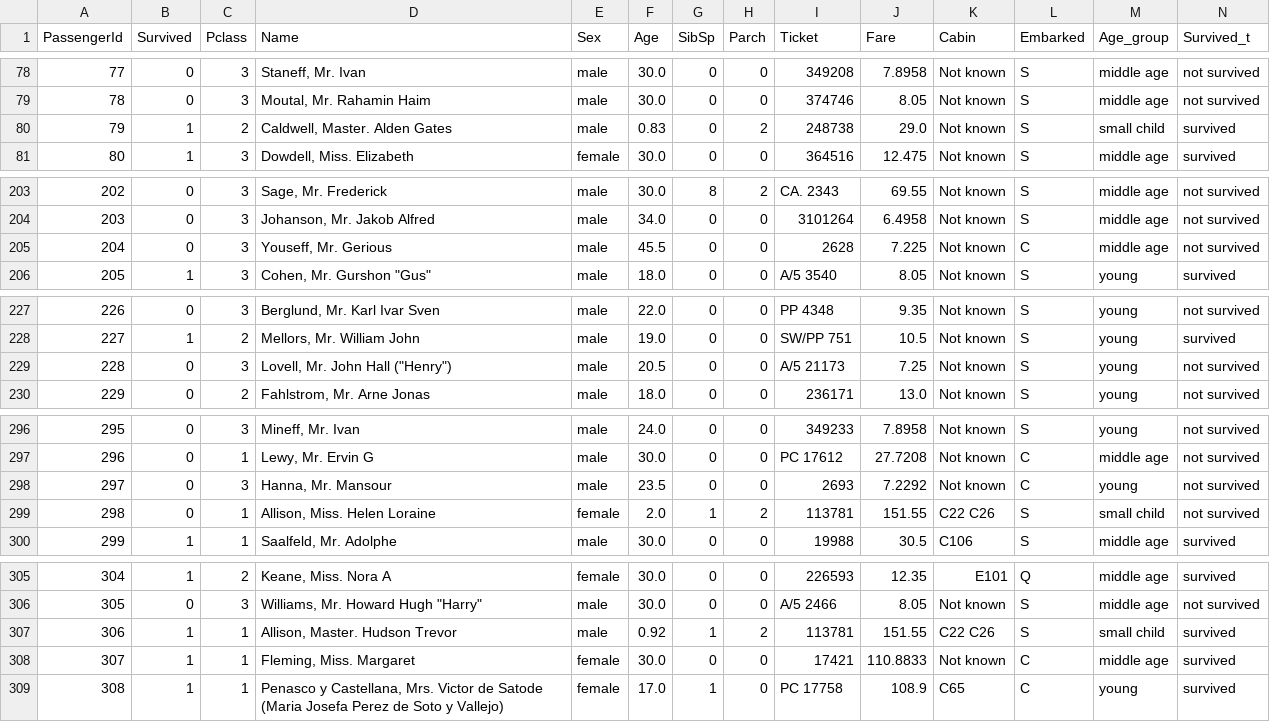
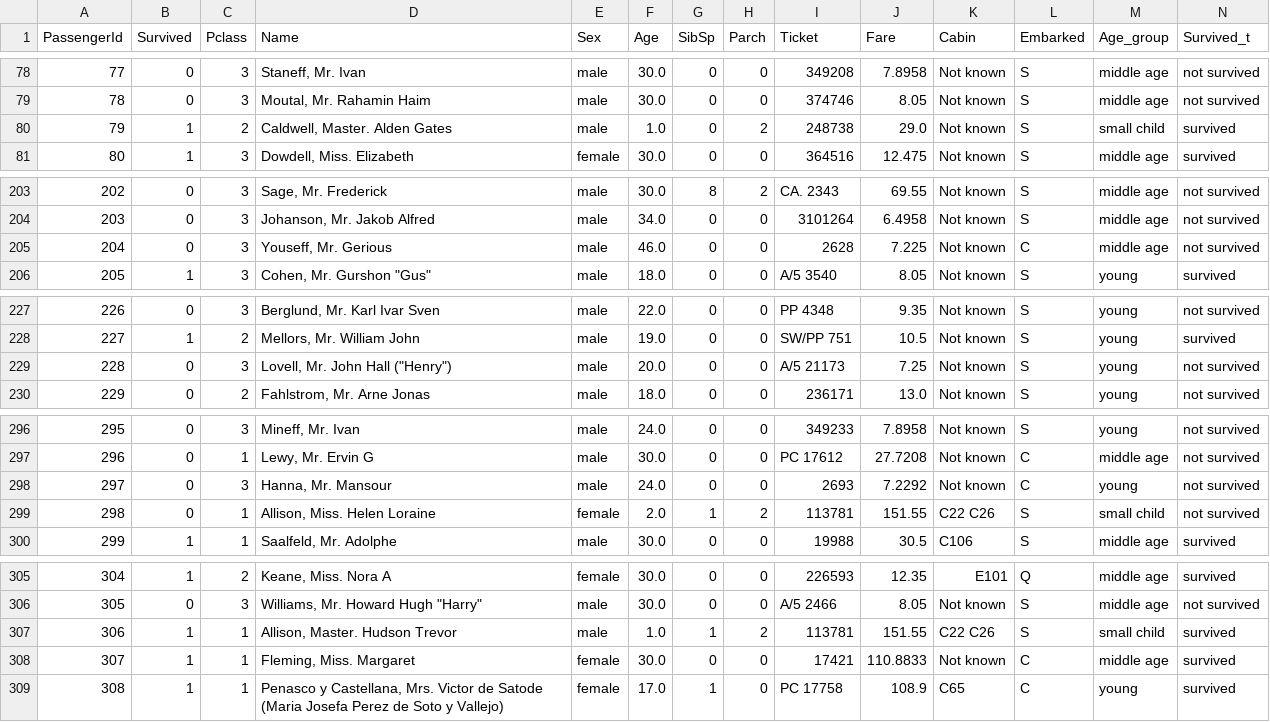
Before and after one commit to aninnkaista/students-ws-cvut, a CSV file: train_for_reporting.csv, drawn as a sheet; only a part is shown, gaps mark what is left out; the diff covers the shown part only.

```diff
--- a/train_for_reporting.csv
+++ b/train_for_reporting.csv
@@ -79,3 +79,3 @@ PassengerId,Survived,Pclass,Name,Sex,Age,SibSp,Parch,Ticket,Fare,Cabin,Embarked,
 78,0,3,"Moutal, Mr. Rahamin Haim",male,30.0,0,0,374746,8.05,Not known,S,middle age,not survived
-79,1,2,"Caldwell, Master. Alden Gates",male,0.83,0,2,248738,29.0,Not known,S,small child,survived
+79,1,2,"Caldwell, Master. Alden Gates",male,1.0,0,2,248738,29.0,Not known,S,small child,survived
 80,1,3,"Dowdell, Miss. Elizabeth",female,30.0,0,0,364516,12.475,Not known,S,middle age,survived
@@ -204,3 +204,3 @@ PassengerId,Survived,Pclass,Name,Sex,Age,SibSp,Parch,Ticket,Fare,Cabin,Embarked,
 203,0,3,"Johanson, Mr. Jakob Alfred",male,34.0,0,0,3101264,6.4958,Not known,S,middle age,not survived
-204,0,3,"Youseff, Mr. Gerious",male,45.5,0,0,2628,7.225,Not known,C,middle age,not survived
+204,0,3,"Youseff, Mr. Gerious",male,46.0,0,0,2628,7.225,Not known,C,middle age,not survived
 205,1,3,"Cohen, Mr. Gurshon ""Gus""",male,18.0,0,0,A/5 3540,8.05,Not known,S,young,survived
@@ -228,3 +228,3 @@ PassengerId,Survived,Pclass,Name,Sex,Age,SibSp,Parch,Ticket,Fare,Cabin,Embarked,
 227,1,2,"Mellors, Mr. William John",male,19.0,0,0,SW/PP 751,10.5,Not known,S,young,survived
-228,0,3,"Lovell, Mr. John Hall (""Henry"")",male,20.5,0,0,A/5 21173,7.25,Not known,S,young,not survived
+228,0,3,"Lovell, Mr. John Hall (""Henry"")",male,20.0,0,0,A/5 21173,7.25,Not known,S,young,not survived
 229,0,2,"Fahlstrom, Mr. Arne Jonas",male,18.0,0,0,236171,13.0,Not known,S,young,not survived
@@ -297,3 +297,3 @@ PassengerId,Survived,Pclass,Name,Sex,Age,SibSp,Parch,Ticket,Fare,Cabin,Embarked,
 296,0,1,"Lewy, Mr. Ervin G",male,30.0,0,0,PC 17612,27.7208,Not known,C,middle age,not survived
-297,0,3,"Hanna, Mr. Mansour",male,23.5,0,0,2693,7.2292,Not known,C,young,not survived
+297,0,3,"Hanna, Mr. Mansour",male,24.0,0,0,2693,7.2292,Not known,C,young,not survived
 298,0,1,"Allison, Miss. Helen Loraine",female,2.0,1,2,113781,151.55,C22 C26,S,small child,not survived
@@ -306,3 +306,3 @@ PassengerId,Survived,Pclass,Name,Sex,Age,SibSp,Parch,Ticket,Fare,Cabin,Embarked,
 305,0,3,"Williams, Mr. Howard Hugh ""Harry""",male,30.0,0,0,A/5 2466,8.05,Not known,S,middle age,not survived
-306,1,1,"Allison, Master. Hudson Trevor",male,0.92,1,2,113781,151.55,C22 C26,S,small child,survived
+306,1,1,"Allison, Master. Hudson Trevor",male,1.0,1,2,113781,151.55,C22 C26,S,small child,survived
 307,1,1,"Fleming, Miss. Margaret",female,30.0,0,0,17421,110.8833,Not known,C,middle age,survived
```
Also changed, not shown: 20 edited cells elsewhere in this file.
